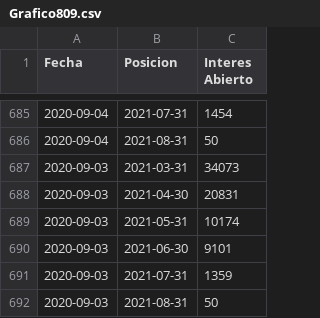
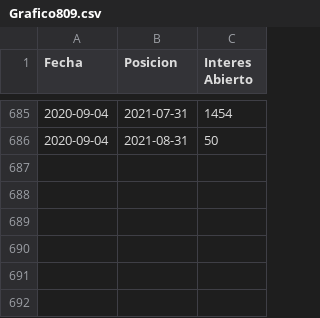
Before and after one commit to esterodr/Monitor_v2, a CSV file: CSV/Grafico809.csv, drawn as a sheet; only a part is shown, gaps mark what is left out.

```diff
--- a/CSV/Grafico809.csv
+++ b/CSV/Grafico809.csv
@@ -686,7 +686 @@
 2020-09-04,2021-08-31,50
-2020-09-03,2021-03-31,34073
-2020-09-03,2021-04-30,20831
-2020-09-03,2021-05-31,10174
-2020-09-03,2021-06-30,9101
-2020-09-03,2021-07-31,1359
-2020-09-03,2021-08-31,50
```
Also changed, not shown: CSV/Grafico801.csv, CSV/Grafico802.csv, 5 other files.
